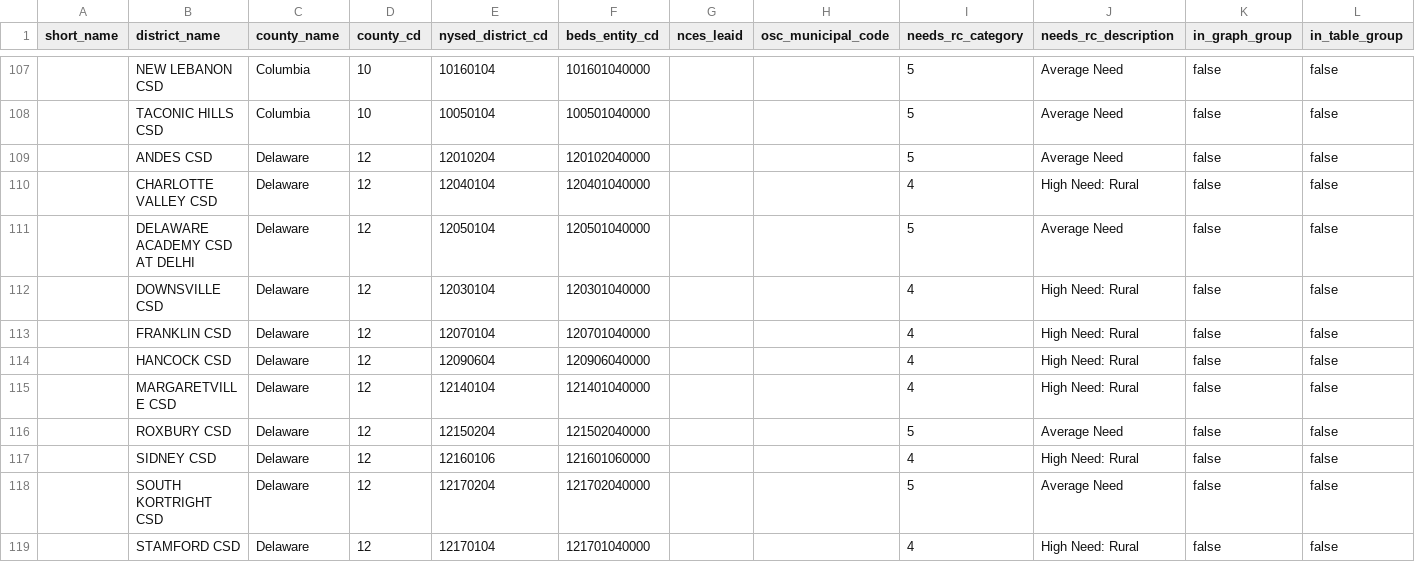
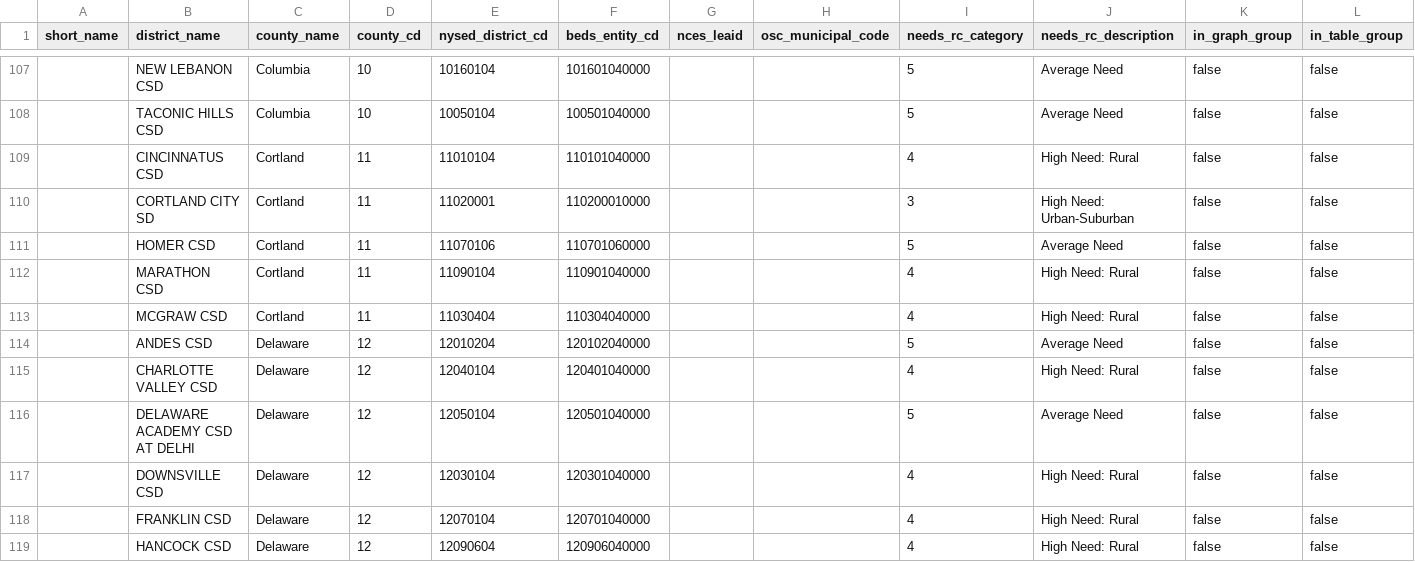
Before and after one commit to donboyd5/ccs, a CSV file: data/crosswalks/district_crosswalk.csv, drawn as a sheet; only a part is shown, gaps mark what is left out; the shorter side is filled out with more unchanged rows.

```diff
--- a/data/crosswalks/district_crosswalk.csv
+++ b/data/crosswalks/district_crosswalk.csv
@@ -108,2 +108,7 @@ short_name,district_name,county_name,county_cd,nysed_district_cd,beds_entity_cd,
 ,TACONIC HILLS CSD,Columbia,10,10050104,100501040000,,,5,Average Need,false,false
+,CINCINNATUS CSD,Cortland,11,11010104,110101040000,,,4,High Need: Rural,false,false
+,CORTLAND CITY SD,Cortland,11,11020001,110200010000,,,3,High Need: Urban-Suburban,false,false
+,HOMER CSD,Cortland,11,11070106,110701060000,,,5,Average Need,false,false
+,MARATHON CSD,Cortland,11,11090104,110901040000,,,4,High Need: Rural,false,false
+,MCGRAW CSD,Cortland,11,11030404,110304040000,,,4,High Need: Rural,false,false
 ,ANDES CSD,Delaware,12,12010204,120102040000,,,5,Average Need,false,false
```
Also changed, not shown: 1 other file.
